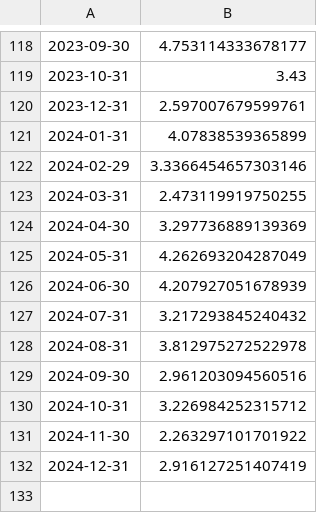
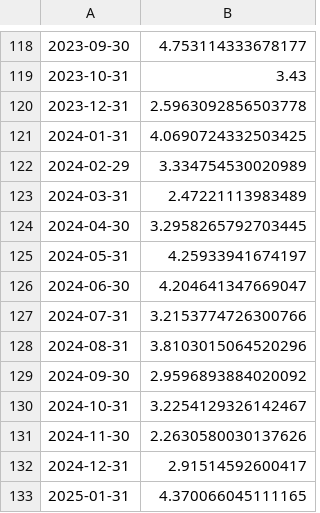
Before and after one commit to mutlususamuru/streamlit-inflation, a CSV file: aylık.csv, drawn as a sheet; only a part is shown, gaps mark what is left out.

```diff
--- a/aylık.csv
+++ b/aylık.csv
@@ -119,14 +119,15 @@
 2023-10-31,3.43
-2023-12-31,2.597007679599761
-2024-01-31,4.07838539365899
-2024-02-29,3.3366454657303146
-2024-03-31,2.473119919750255
-2024-04-30,3.297736889139369
-2024-05-31,4.262693204287049
-2024-06-30,4.207927051678939
-2024-07-31,3.217293845240432
-2024-08-31,3.812975272522978
-2024-09-30,2.961203094560516
-2024-10-31,3.226984252315712
-2024-11-30,2.263297101701922
-2024-12-31,2.916127251407419
+2023-12-31,2.5963092856503778
+2024-01-31,4.0690724332503425
+2024-02-29,3.334754530020989
+2024-03-31,2.47221113983489
+2024-04-30,3.2958265792703445
+2024-05-31,4.25933941674197
+2024-06-30,4.204641347669047
+2024-07-31,3.2153774726300766
+2024-08-31,3.8103015064520296
+2024-09-30,2.9596893884020092
+2024-10-31,3.2254129326142467
+2024-11-30,2.2630580030137626
+2024-12-31,2.91514592600417
+2025-01-31,4.370066045111165
```
Also changed, not shown: yıllıktahmin.csv.
